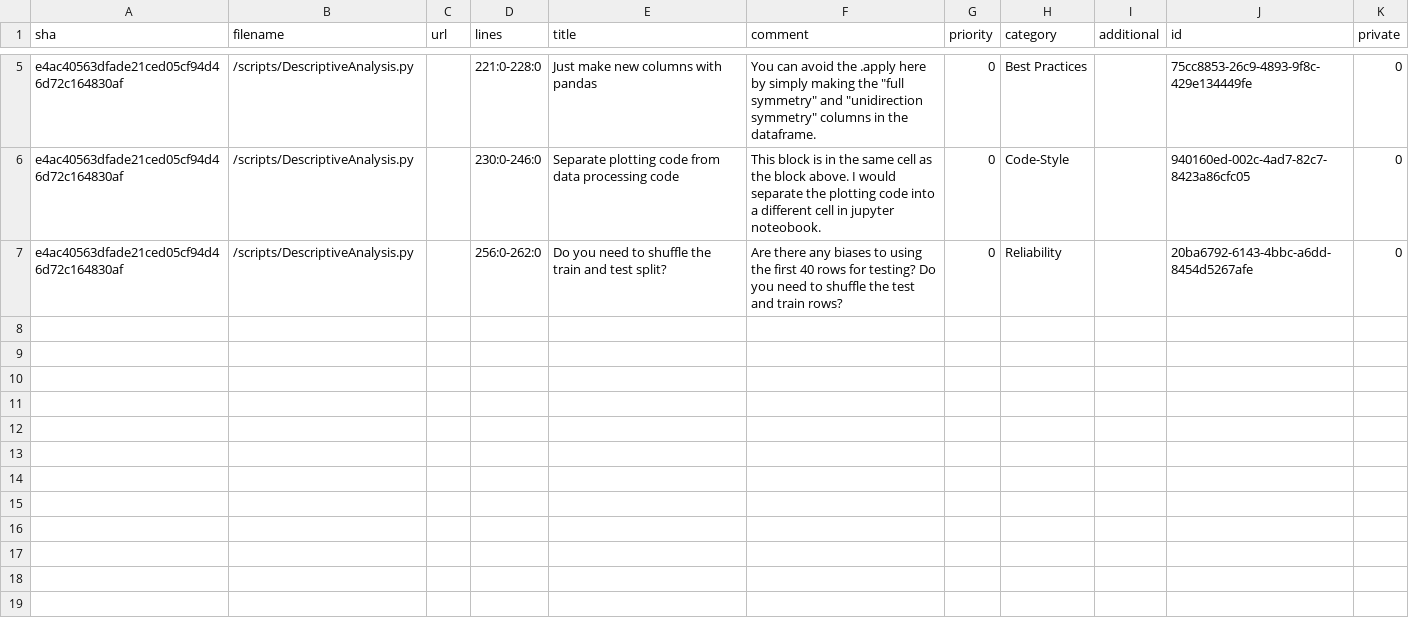
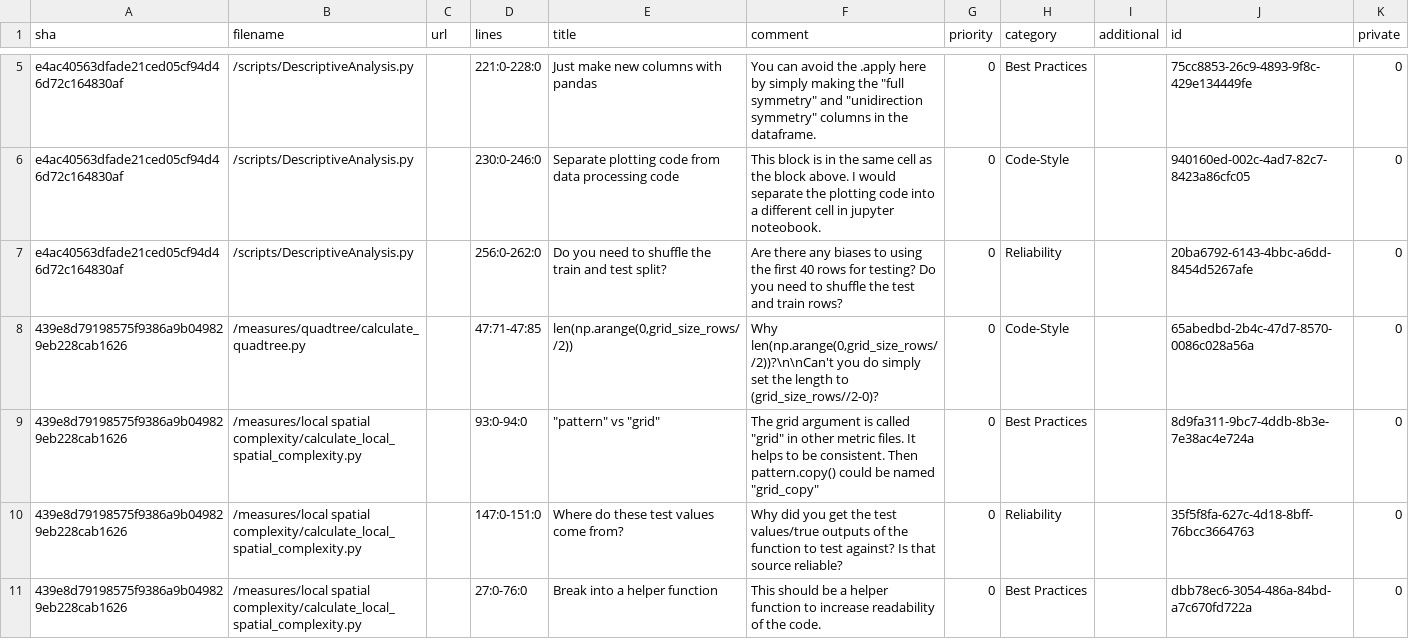
Before and after one commit to shenkev/Relating_ObjectiveComplexity_SubjectiveComplexity_Beauty_BinaryPixelPatterns, a CSV file: code-review.csv, drawn as a sheet; only a part is shown, gaps mark what is left out; the diff covers the shown part only.

Commit message:
Reviewed measures scripts

```diff
--- a/code-review.csv
+++ b/code-review.csv
@@ -7 +7,5 @@ sha,filename,url,lines,title,comment,priority,category,additional,id,private
 "e4ac40563dfade21ced05cf94d46d72c164830af","/scripts/DescriptiveAnalysis.py","","256:0-262:0","Do you need to shuffle the train and test split?","Are there any biases to using the first 40 rows for testing? Do you need to shuffle the test and train rows?","0","Reliability","","20ba6792-6143-4bbc-a6dd-8454d5267afe","0"
+"439e8d79198575f9386a9b049829eb228cab1626","/measures/quadtree/calculate_quadtree.py","","47:71-47:85","len(np.arange(0,grid_size_rows//2))","Why len(np.arange(0,grid_size_rows//2))?\n\nCan't you do simply set the length to (grid_size_rows//2-0)?","0","Code-Style","","65abedbd-2b4c-47d7-8570-0086c028a56a","0"
+"439e8d79198575f9386a9b049829eb228cab1626","/measures/local spatial complexity/calculate_local_spatial_complexity.py","","93:0-94:0","""pattern"" vs ""grid""","The grid argument is called ""grid"" in other metric files. It helps to be consistent. Then pattern.copy() could be named ""grid_copy""","0","Best Practices","","8d9fa311-9bc7-4ddb-8b3e-7e38ac4e724a","0"
+"439e8d79198575f9386a9b049829eb228cab1626","/measures/local spatial complexity/calculate_local_spatial_complexity.py","","147:0-151:0","Where do these test values come from?","Why did you get the test values/true outputs of the function to test against? Is that source reliable?","0","Reliability","","35f5f8fa-627c-4d18-8bff-76bcc3664763","0"
+"439e8d79198575f9386a9b049829eb228cab1626","/measures/local spatial complexity/calculate_local_spatial_complexity.py","","27:0-76:0","Break into a helper function","This should be a helper function to increase readability of the code.","0","Best Practices","","dbb78ec6-3054-486a-84bd-a7c670fd722a","0"
```
Also changed, not shown: 4 added rows elsewhere in this file.
